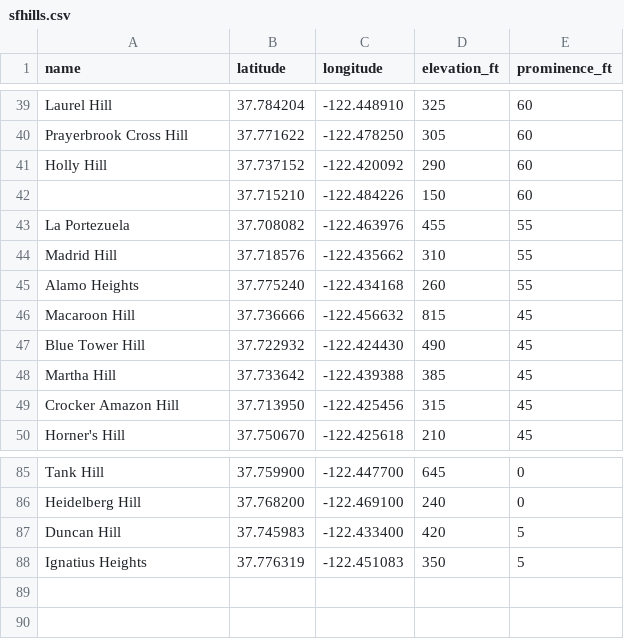
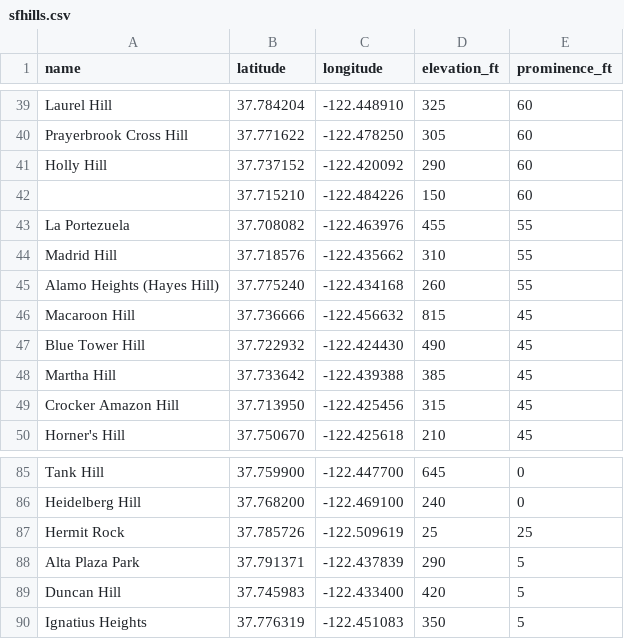
Before and after one commit to The-Turtle/the-turtle.github.io, a CSV file: other/sfhills.csv, drawn as a sheet; only a part is shown, gaps mark what is left out.

Commit message:
updated hill list and changed wording

```diff
--- a/other/sfhills.csv
+++ b/other/sfhills.csv
@@ -44,3 +44,3 @@ La Portezuela,37.708082,-122.463976,455,55
 Madrid Hill,37.718576,-122.435662,310,55
-Alamo Heights,37.775240,-122.434168,260,55
+Alamo Heights (Hayes Hill),37.775240,-122.434168,260,55
 Macaroon Hill,37.736666,-122.456632,815,45
@@ -86,2 +86,4 @@ Tank Hill,37.759900,-122.447700,645,0
 Heidelberg Hill,37.768200,-122.469100,240,0
+Hermit Rock,37.785726,-122.509619,25,25
+Alta Plaza Park,37.791371,-122.437839,290,5
 Duncan Hill,37.745983,-122.433400,420,5
```
Also changed, not shown: 1 other file.
